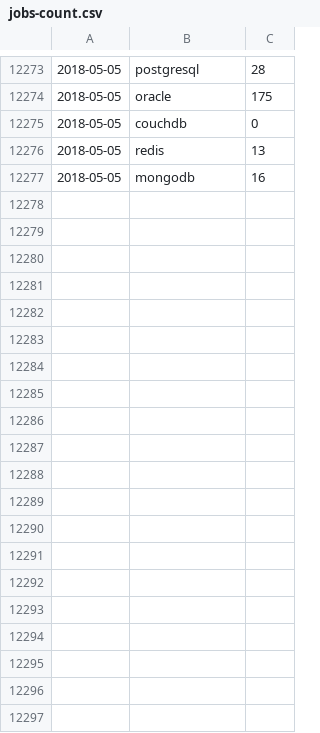
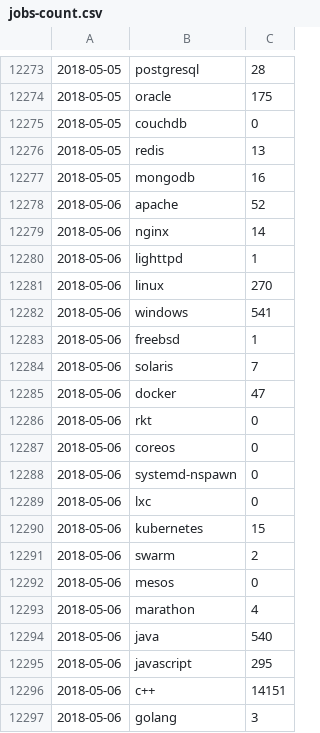
Before and after one commit to jreisinger/profesia-jobs, a CSV file: jobs-count.csv, drawn as a sheet; only a part is shown, gaps mark what is left out; the diff covers the shown part only.

Commit message:
updated data

```diff
--- a/jobs-count.csv
+++ b/jobs-count.csv
@@ -12277 +12277,21 @@
 2018-05-05;mongodb;16
+2018-05-06;apache;52
+2018-05-06;nginx;14
+2018-05-06;lighttpd;1
+2018-05-06;linux;270
+2018-05-06;windows;541
+2018-05-06;freebsd;1
+2018-05-06;solaris;7
+2018-05-06;docker;47
+2018-05-06;rkt;0
+2018-05-06;coreos;0
+2018-05-06;systemd-nspawn;0
+2018-05-06;lxc;0
+2018-05-06;kubernetes;15
+2018-05-06;swarm;2
+2018-05-06;mesos;0
+2018-05-06;marathon;4
+2018-05-06;java;540
+2018-05-06;javascript;295
+2018-05-06;"c++";14151
+2018-05-06;golang;3
```
Also changed, not shown: 46 added rows elsewhere in this file, jobs-count_for-github.csv, 13 other files.
